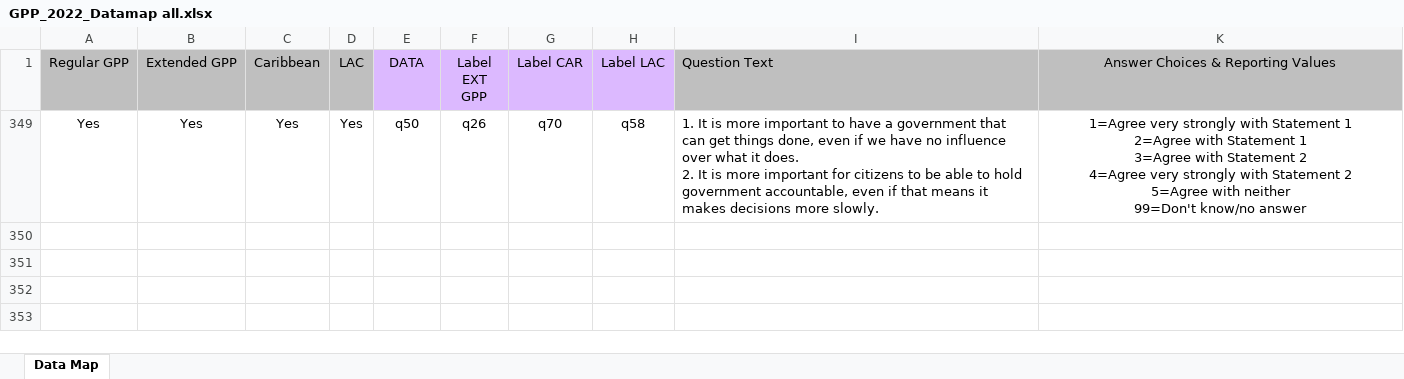
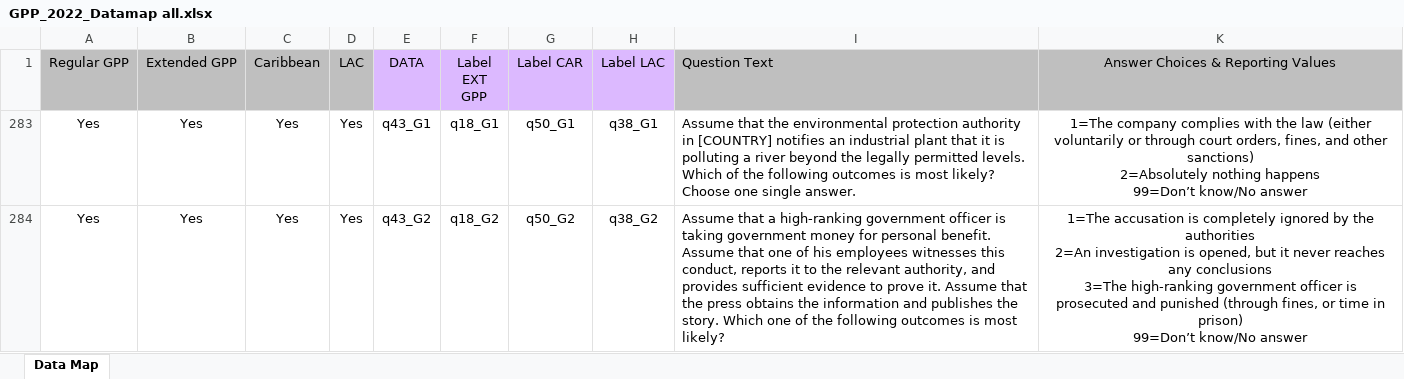
Before and after one commit to ctoruno/LAC-Reports, an Excel workbook: Data/GPP_2022_Datamap all.xlsx, sheet Data Map, drawn as a sheet; values as stored, in another font and other column widths than the file's, no borders; addresses are those after the commit; ↵ is a line break in a cell; the diff names each change by its address in the sheet, - before the commit and + after, or states it on an @@ line.

```diff
--- a/Data/GPP_2022_Datamap all.xlsx (sheet Data Map)
+++ b/Data/GPP_2022_Datamap all.xlsx (sheet Data Map)
@@ row 283 unhidden: Yes | Yes | Yes | Yes | q43_G1 | q18_G1 | q50_G1 | q38_G1 | Assume that the environmental protection authority in [COUNTRY] notifies an industrial plant that it is polluting a river beyond the legally permitted levels. Which of the following outcomes is most likely? Choose one single answer. | 1=The company complies with the law (either voluntarily or through court orders, fines, and other sanctions) ↵ 2=Absolutely nothing happens ↵ 99=Don’t know/No answer @@
-E284 (DATA): q50
+E284 (DATA): q43_G2
-F284 (Label EXT GPP): q26
+F284 (Label EXT GPP): q18_G2
-G284 (Label CAR): q70
+G284 (Label CAR): q50_G2
-H284 (Label LAC): q58
+H284 (Label LAC): q38_G2
-I284 (Question Text): 1. It is more important to have a government that can get things done, even if we have no influence over what it does. ↵ 2. It is more important for citizens to be able to hold government accountable, even if that means it makes decisions more slowly.
+I284 (Question Text): Assume that a high-ranking government officer is taking government money for personal benefit. Assume that one of his employees witnesses this conduct, reports it to the relevant authority, and provides sufficient evidence to prove it. Assume that the press obtains the information and publishes the story. Which one of the following outcomes is most likely?
-K284: 1=Agree very strongly with Statement 1 ↵ 2=Agree with Statement 1 ↵ 3=Agree with Statement 2 ↵ 4=Agree very strongly with Statement 2 ↵ 5=Agree with neither ↵ 99=Don't know/no answer
+K284: 1=The accusation is completely ignored by the authorities ↵ 2=An investigation is opened, but it never reaches any conclusions ↵ 3=The high-ranking government officer is prosecuted and punished (through fines, or time in prison) ↵ 99=Don’t know/No answer
```
Also changed, not shown: Data/method_summaryData.xlsx, 21 other files.
